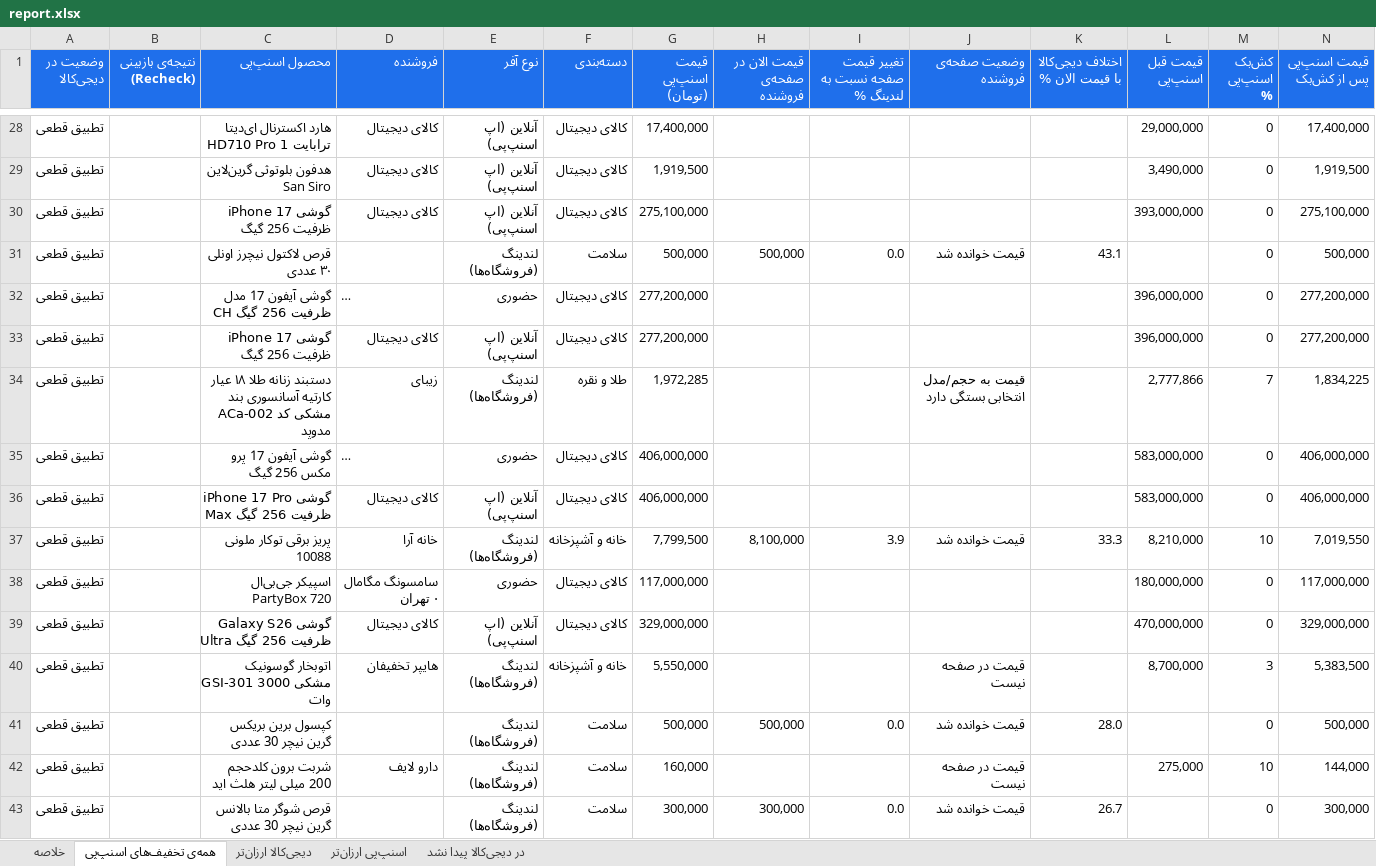
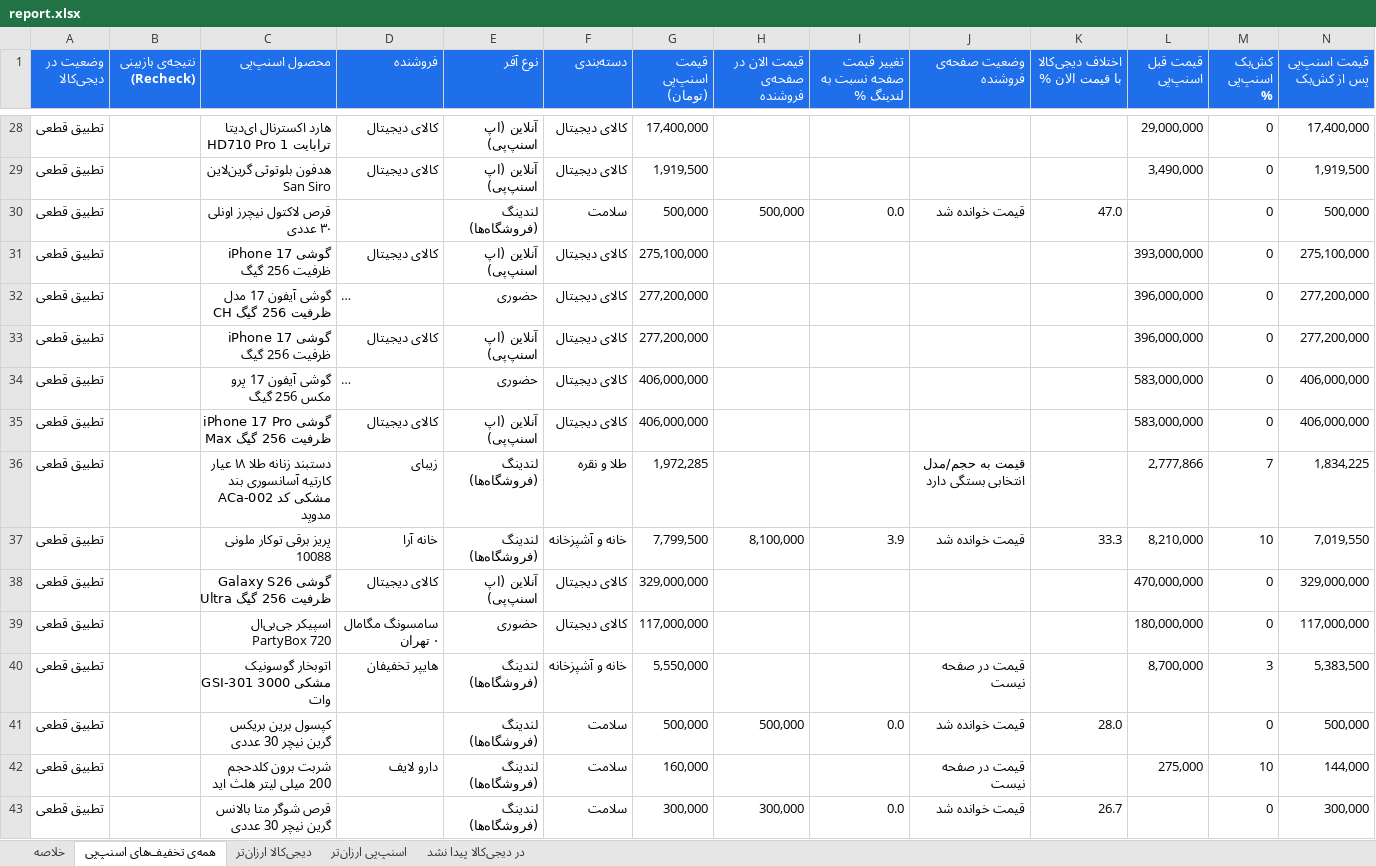
Before and after one commit to Ehsan-Moeininejad/snapppay-vs-digikala, an Excel workbook: data/report.xlsx, sheet همه‌ی تخفیف‌های اسنپ‌پی, drawn as a sheet; only a part is shown, gaps mark what is left out; long unchanged cells end in …; values as stored, in another font and other column widths than the file's, no borders; removed rows and columns are numbered as before the commit, all else as after; rows hold the shown columns only; the diff covers the shown part only; the diff names each change by its address in the sheet, - before the commit and + after, or states it on an @@ line.

```diff
--- a/data/report.xlsx (sheet همه‌ی تخفیف‌های اسنپ‌پی)
+++ b/data/report.xlsx (sheet همه‌ی تخفیف‌های اسنپ‌پی)
+row 30: تطبیق قطعی |  | قرص لاکتول نیچرز اونلی ۳۰ عددی |  | لندینگ (فروشگاه‌ها) | سلامت | 500,000 | 500,000 | 0.0 | قیمت خوانده شد | 47.0 |  | 0 | 500,000
-row 31: تطبیق قطعی |  | قرص لاکتول نیچرز اونلی ۳۰ عددی |  | لندینگ (فروشگاه‌ها) | سلامت | 500,000 | 500,000 | 0.0 | قیمت خوانده شد | 43.1 |  | 0 | 500,000
-row 34: تطبیق قطعی |  | دستبند زنانه طلا ۱۸ عیار کارتیه آسانسوری بند مشکی کد ACa-002 مدوپد | زیبای | لندینگ (فروشگاه‌ها) | طلا و نقره | 1,972,285 |  |  | قیمت به حجم/مدل انتخابی بستگی دارد |  | 2,777,866 | 7 | 1,834,225
+row 36: تطبیق قطعی |  | دستبند زنانه طلا ۱۸ عیار کارتیه آسانسوری بند مشکی کد ACa-002 مدوپد | زیبای | لندینگ (فروشگاه‌ها) | طلا و نقره | 1,972,285 |  |  | قیمت به حجم/مدل انتخابی بستگی دارد |  | 2,777,866 | 7 | 1,834,225
+row 38: تطبیق قطعی |  | گوشی Galaxy S26 Ultra ظرفیت 256 گیگ | کالای دیجیتال | آنلاین (اپ اسنپ‌پی) | کالای دیجیتال | 329,000,000 |  |  |  |  | 470,000,000 | 0 | 329,000,000
-row 39: تطبیق قطعی |  | گوشی Galaxy S26 Ultra ظرفیت 256 گیگ | کالای دیجیتال | آنلاین (اپ اسنپ‌پی) | کالای دیجیتال | 329,000,000 |  |  |  |  | 470,000,000 | 0 | 329,000,000
```
Also changed, not shown: 34 added rows, 34 removed rows and 106 edited cells elsewhere in this sheet, sheet اسنپ‌پی ارزان‌تر, sheet در دیجی‌کالا پیدا نشد, sheet دیجی‌کالا ارزان‌تر, sheet خلاصه, 5 other files.
